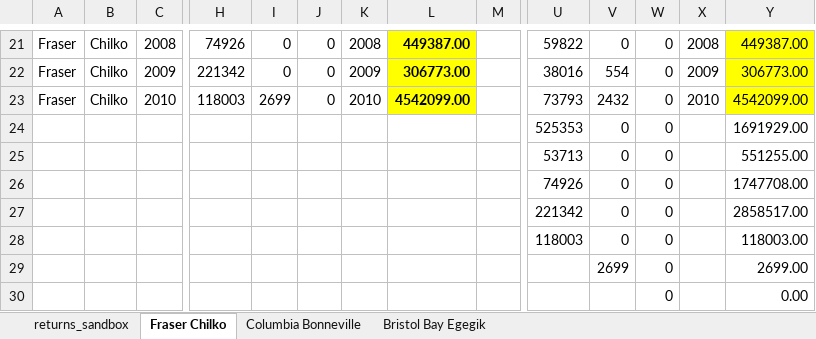
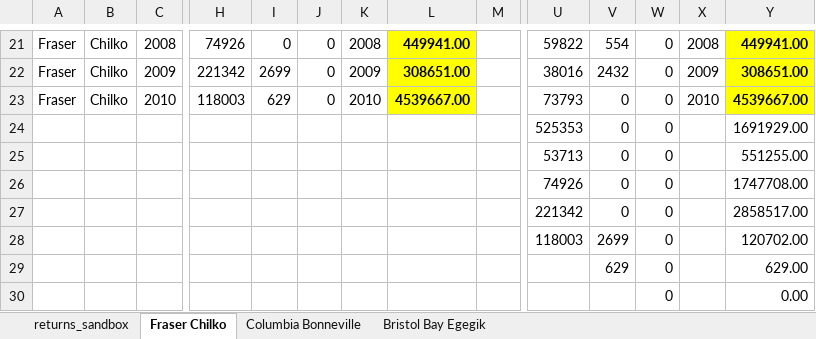
Before and after one commit to haleyoleynik/salmon-prize_2024, an Excel workbook: returns_sandbox.xlsx, sheet Fraser Chilko, drawn as a sheet; only a part is shown, gaps mark what is left out; values as stored, in another font and other column widths than the file's, no borders; removed rows and columns are numbered as before the commit, all else as after; rows hold the shown columns only; the diff covers the shown part only; the diff names each change by its address in the sheet, - before the commit and + after, or states it on an @@ line.

```diff
--- a/returns_sandbox.xlsx (sheet Fraser Chilko)
+++ b/returns_sandbox.xlsx (sheet Fraser Chilko)
-L21: 449387.00
+L21: 449941.00
-V21: 0
+V21: 554
-Y21:Y23 bold: off
+Y21:Y23 bold: on
-Y21: 449387.00
+Y21: 449941.00
-I22: 0
+I22: 2699
-L22: 306773.00
+L22: 308651.00
-V22: 554
+V22: 2432
-Y22: 306773.00
+Y22: 308651.00
-I23: 2699
+I23: 629
-L23: 4542099.00
+L23: 4539667.00
-V23: 2432
+V23: 0
-Y23: 4542099.00
+Y23: 4539667.00
-V28: 0
+V28: 2699
-Y28: 118003.00
+Y28: 120702.00
-row 29:  |  |  |  |  |  |  |  |  |  | 2699 | 0 |  | 2699.00
+row 29:  |  |  |  |  |  |  |  |  |  | 629 | 0 |  | 629.00
```
Also changed, not shown: 31 edited cells and cell formats elsewhere in this sheet, sheet returns_sandbox, sheet Bristol Bay Egegik, sheet Columbia Bonneville.
